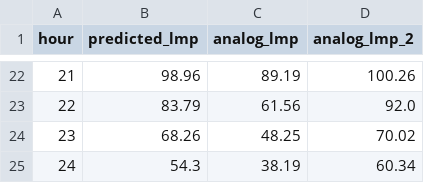
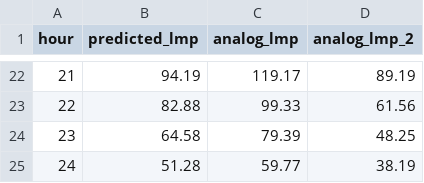
Before and after one commit to lulopdz/lrg-dashboard, a CSV file: data/dam_forecast.csv, drawn as a sheet; only a part is shown, gaps mark what is left out; the diff covers the shown part only.

```diff
--- a/data/dam_forecast.csv
+++ b/data/dam_forecast.csv
@@ -22,4 +22,4 @@ hour,predicted_lmp,analog_lmp,analog_lmp_2
-21,98.96,89.19,100.26
-22,83.79,61.56,92.0
-23,68.26,48.25,70.02
-24,54.3,38.19,60.34
+21,94.19,119.17,89.19
+22,82.88,99.33,61.56
+23,64.58,79.39,48.25
+24,51.28,59.77,38.19
```
Also changed, not shown: 60 edited cells elsewhere in this file, data/rtm_forecast.csv, data/spread_forecast.csv, 3 other files.
